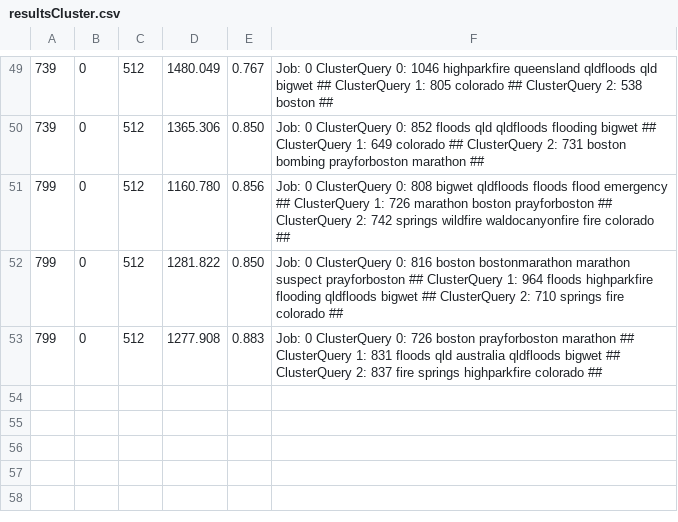
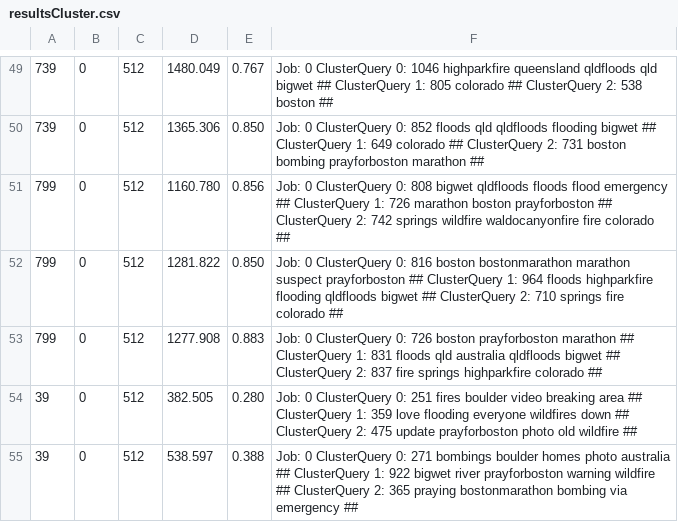
Before and after one commit to txt2vz/GA_Query_Classify_Cluster, a CSV file: GA_Query_Classify_Cluster/results/resultsCluster.csv, drawn as a sheet; only a part is shown, gaps mark what is left out.

```diff
--- a/GA_Query_Classify_Cluster/results/resultsCluster.csv
+++ b/GA_Query_Classify_Cluster/results/resultsCluster.csv
@@ -53 +53,3 @@
 799, 0, 512, 1277.908, 0.883, Job: 0 ClusterQuery 0: 726 boston prayforboston marathon ## ClusterQuery 1: 831 floods qld australia qldfloods bigwet ## ClusterQuery 2: 837 fire springs highparkfire colorado ##
+39, 0, 512, 382.505, 0.280, Job: 0 ClusterQuery 0: 251 fires boulder video breaking area ## ClusterQuery 1: 359 love flooding everyone wildfires down ## ClusterQuery 2: 475 update prayforboston photo old wildfire ##
+39, 0, 512, 538.597, 0.388, Job: 0 ClusterQuery 0: 271 bombings boulder homes photo australia ## ClusterQuery 1: 922 bigwet river prayforboston warning wildfire ## ClusterQuery 2: 365 praying bostonmarathon bombing via emergency ##
```
Also changed, not shown: 10 other files.
